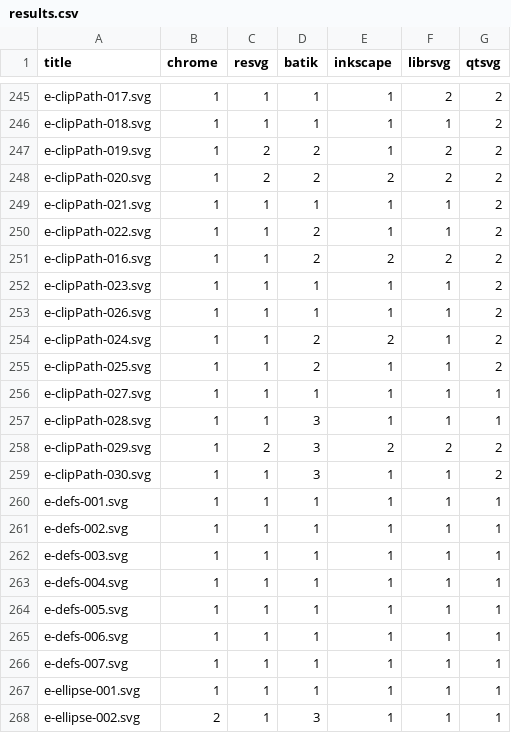
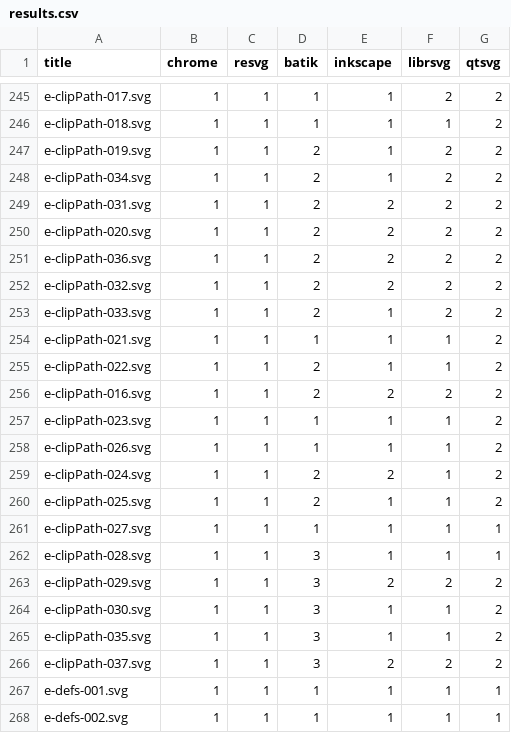
Before and after one commit to RazrFalcon/resvg-test-suite, a CSV file: results.csv, drawn as a sheet; only a part is shown, gaps mark what is left out; the shorter side is filled out with more unchanged rows.

Commit message:
Added new 'clipPath' element tests.

```diff
--- a/results.csv
+++ b/results.csv
@@ -246,4 +246,9 @@ e-clipPath-017.svg,1,1,1,1,2,2
 e-clipPath-018.svg,1,1,1,1,1,2
-e-clipPath-019.svg,1,2,2,1,2,2
-e-clipPath-020.svg,1,2,2,2,2,2
+e-clipPath-019.svg,1,1,2,1,2,2
+e-clipPath-034.svg,1,1,2,1,2,2
+e-clipPath-031.svg,1,1,2,2,2,2
+e-clipPath-020.svg,1,1,2,2,2,2
+e-clipPath-036.svg,1,1,2,2,2,2
+e-clipPath-032.svg,1,1,2,2,2,2
+e-clipPath-033.svg,1,1,2,1,2,2
 e-clipPath-021.svg,1,1,1,1,1,2
@@ -257,4 +262,6 @@ e-clipPath-027.svg,1,1,1,1,1,1
 e-clipPath-028.svg,1,1,3,1,1,1
-e-clipPath-029.svg,1,2,3,2,2,2
+e-clipPath-029.svg,1,1,3,2,2,2
 e-clipPath-030.svg,1,1,3,1,1,2
+e-clipPath-035.svg,1,1,3,1,1,2
+e-clipPath-037.svg,1,1,3,2,2,2
 e-defs-001.svg,1,1,1,1,1,1
```
Also changed, not shown: 15 other files.
